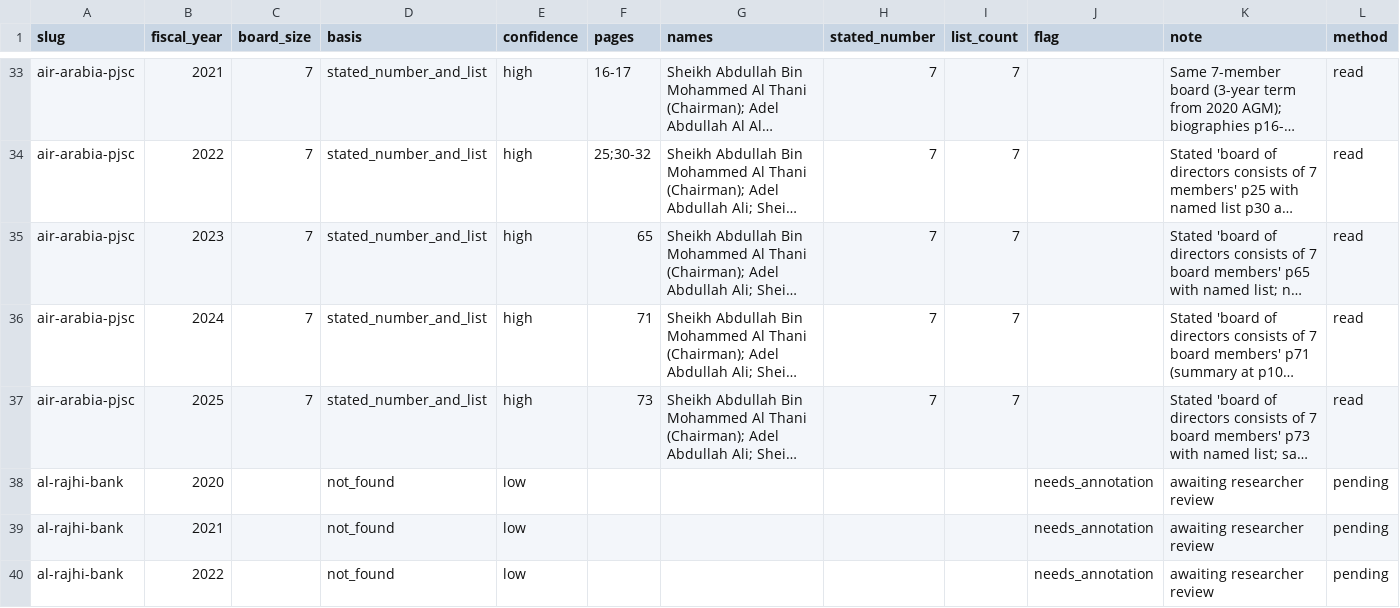
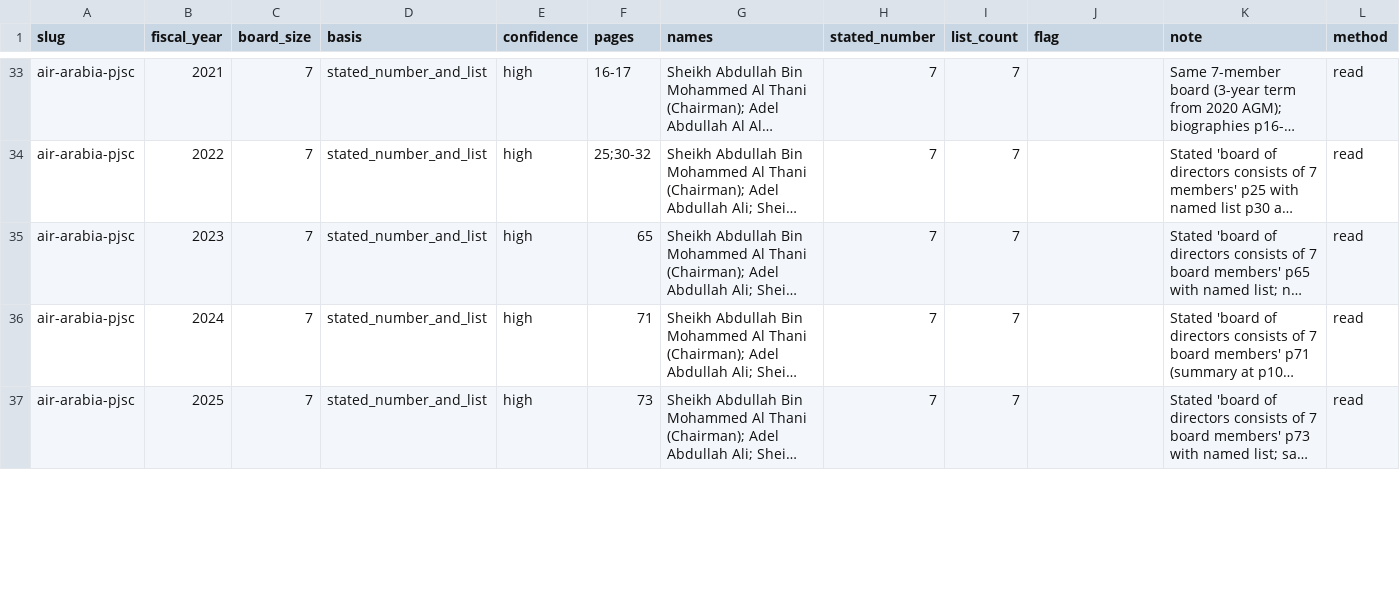
Before and after one commit to i-am-hamza/Verity, a CSV file: data/board_size_annotations.csv, drawn as a sheet; only a part is shown, gaps mark what is left out; long unchanged cells end in …; removed rows and columns are numbered as before the commit, all else as after; the diff covers the shown part only; the diff names each change by its address in the sheet, - before the commit and + after, or states it on an @@ line.

Commit message:
board-size: Al Rajhi Bank FY2020-2025 (all 11)

```diff
--- a/data/board_size_annotations.csv
+++ b/data/board_size_annotations.csv
-row 38: al-rajhi-bank | 2020 |  | not_found | low |  |  |  |  | needs_annotation | awaiting researcher review | pending
-row 39: al-rajhi-bank | 2021 |  | not_found | low |  |  |  |  | needs_annotation | awaiting researcher review | pending
-row 40: al-rajhi-bank | 2022 |  | not_found | low |  |  |  |  | needs_annotation | awaiting researcher review | pending
```
Also changed, not shown: 5 added rows and 2 removed rows elsewhere in this file.
